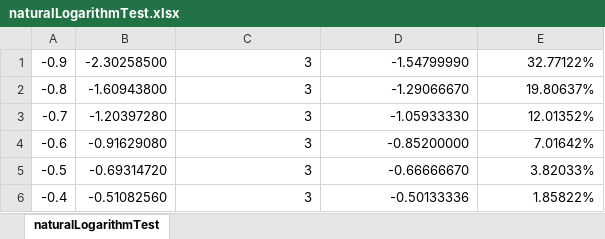
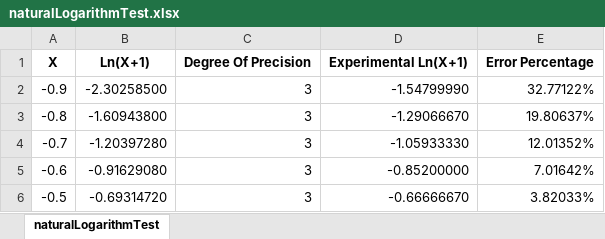
Before and after one commit to The-G-Man-Half-Life/PracticaNumero1ProgramacionFuncionalEnHaskell, an Excel workbook: documents/naturalLogarithmTest.xlsx, sheet naturalLogarithmTest, drawn as a sheet; only a part is shown; the shorter side is filled out with more unchanged rows; values as stored, in another font and other column widths than the file's, no borders; the diff names each change by its address in the sheet, - before the commit and + after, or states it on an @@ line.

Commit message:
Added Titles to Excel

```diff
--- a/documents/naturalLogarithmTest.xlsx (sheet naturalLogarithmTest)
+++ b/documents/naturalLogarithmTest.xlsx (sheet naturalLogarithmTest)
+row 1: X | Ln(X+1) | Degree Of Precision | Experimental Ln(X+1) | Error Percentage
```
Also changed, not shown: documents/cosineTest.xlsx.
